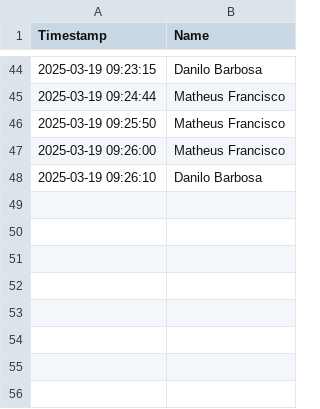
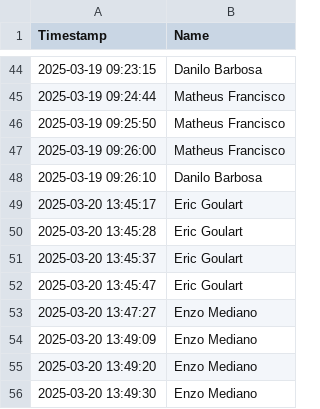
Before and after one commit to mtsfrancisco/ECOA_Cam_Detection, a CSV file: src/face_recognition/recognized_people.csv, drawn as a sheet; only a part is shown, gaps mark what is left out; the diff names each change by its address in the sheet, - before the commit and + after, or states it on an @@ line.

Commit message:
Experimented with values and 4 gives best success

```diff
--- a/src/face_recognition/recognized_people.csv
+++ b/src/face_recognition/recognized_people.csv
+row 49: 2025-03-20 13:45:17 | Eric Goulart
+row 50: 2025-03-20 13:45:28 | Eric Goulart
+row 51: 2025-03-20 13:45:37 | Eric Goulart
+row 52: 2025-03-20 13:45:47 | Eric Goulart
+row 53: 2025-03-20 13:47:27 | Enzo Mediano
+row 54: 2025-03-20 13:49:09 | Enzo Mediano
+row 55: 2025-03-20 13:49:20 | Enzo Mediano
+row 56: 2025-03-20 13:49:30 | Enzo Mediano
```
Also changed, not shown: 2 other files.
